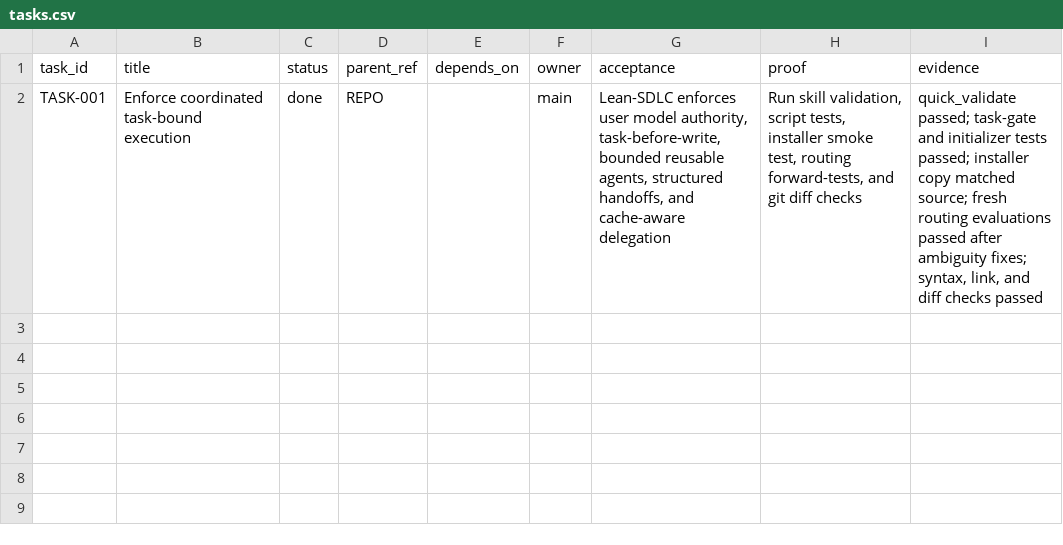
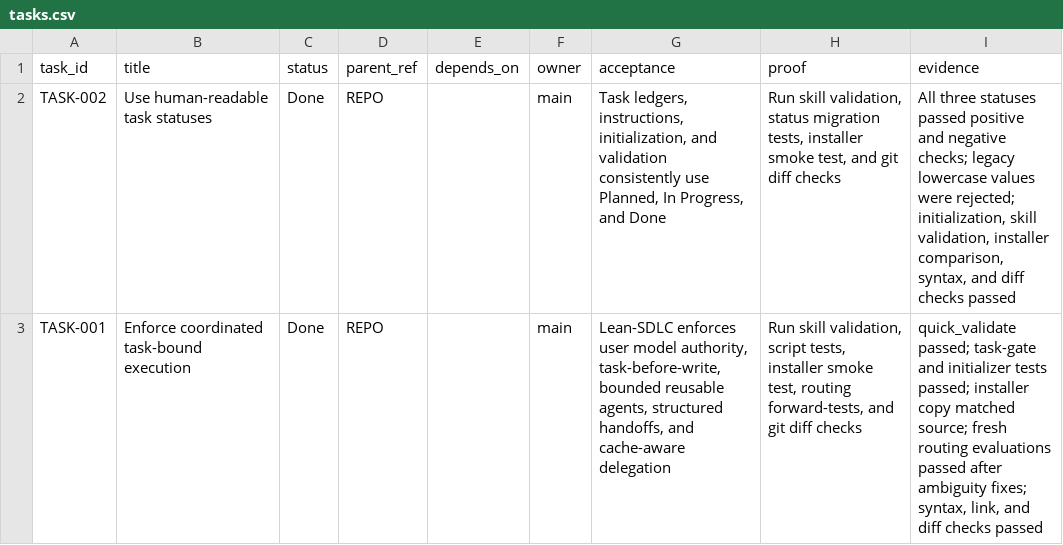
Before and after one commit to laikrodiz/lean-sdlc, a CSV file: planning/tasks.csv, drawn as a sheet.

Commit message:
Use readable task statuses

```diff
--- a/planning/tasks.csv
+++ b/planning/tasks.csv
@@ -1,2 +1,3 @@
 task_id,title,status,parent_ref,depends_on,owner,acceptance,proof,evidence
-TASK-001,Enforce coordinated task-bound execution,done,REPO,,main,"Lean-SDLC enforces user model authority, task-before-write, bounded reusable agents, structured handoffs, and cache-aware delegation","Run skill validation, script tests, installer smoke test, routing forward-tests, and git diff checks","quick_validate passed; task-gate and initializer tests passed; installer copy matched source; fresh routing evaluations passed after ambiguity fixes; syntax, link, and diff checks passed"
+TASK-002,Use human-readable task statuses,Done,REPO,,main,"Task ledgers, instructions, initialization, and validation consistently use Planned, In Progress, and Done","Run skill validation, status migration tests, installer smoke test, and git diff checks","All three statuses passed positive and negative checks; legacy lowercase values were rejected; initialization, skill validation, installer comparison, syntax, and diff checks passed"
+TASK-001,Enforce coordinated task-bound execution,Done,REPO,,main,"Lean-SDLC enforces user model authority, task-before-write, bounded reusable agents, structured handoffs, and cache-aware delegation","Run skill validation, script tests, installer smoke test, routing forward-tests, and git diff checks","quick_validate passed; task-gate and initializer tests passed; installer copy matched source; fresh routing evaluations passed after ambiguity fixes; syntax, link, and diff checks passed"
```
Also changed, not shown: 12 other files.
